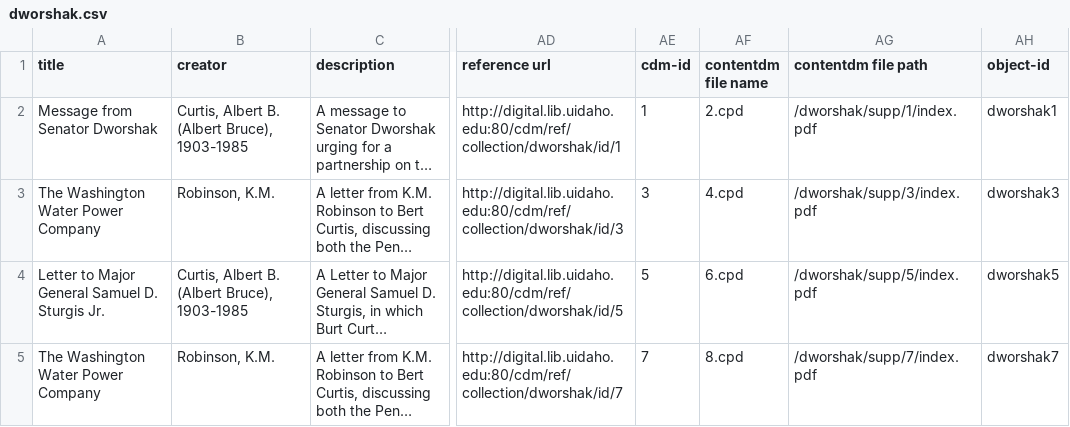
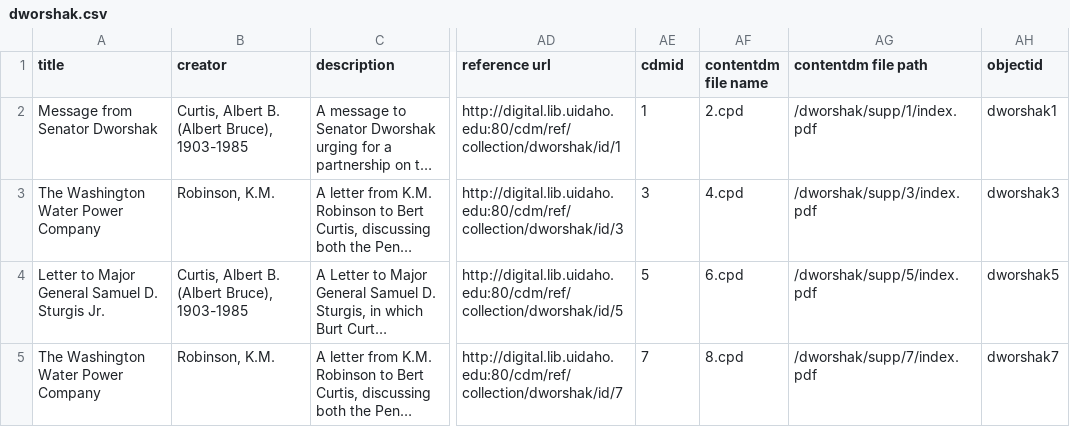
Before and after one commit to uidaholib/collectionbuilder-cdm-template, a CSV file: _data/dworshak.csv, drawn as a sheet; only a part is shown, gaps mark what is left out; long unchanged cells end in …; the diff names each change by its address in the sheet, - before the commit and + after, or states it on an @@ line.

Commit message:
more updates re objectid theme

```diff
--- a/_data/dworshak.csv
+++ b/_data/dworshak.csv
-AE1: cdm-id
+AE1: cdmid
-AH1: object-id
+AH1: objectid
```
Also changed, not shown: 4 other files.
